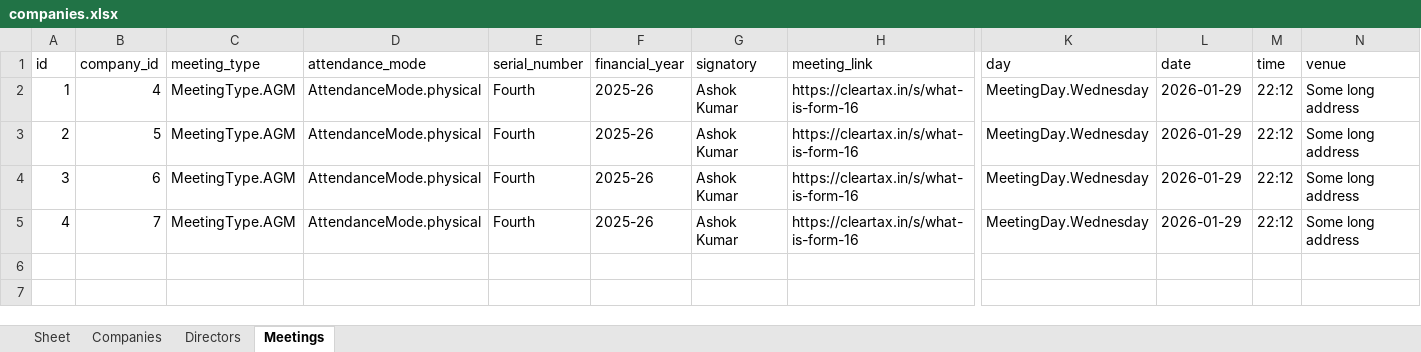
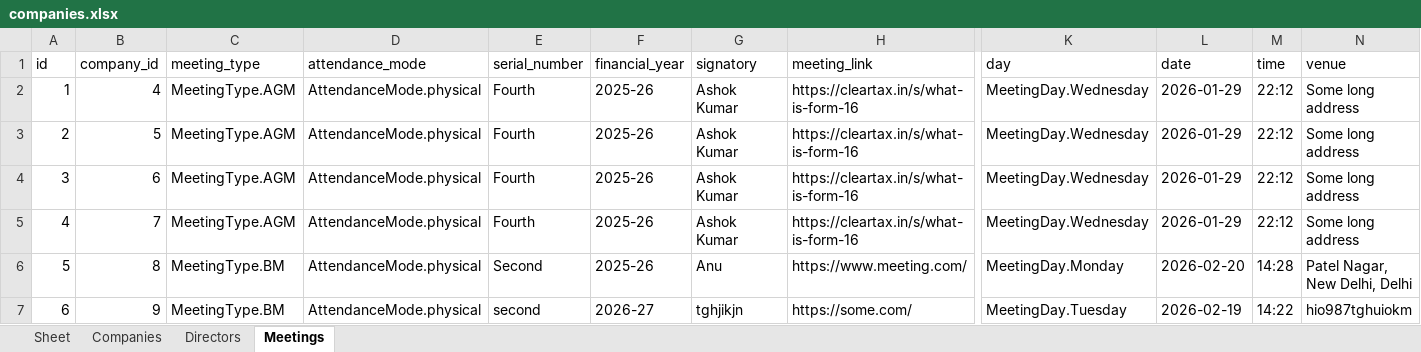
Before and after one commit to Anubhav311/accurance-be, an Excel workbook: app/data/companies.xlsx, sheet Meetings, drawn as a sheet; only a part is shown, gaps mark what is left out; values as stored, in another font and other column widths than the file's, no borders; rows hold the shown columns only; the diff names each change by its address in the sheet, - before the commit and + after, or states it on an @@ line.

```diff
--- a/app/data/companies.xlsx (sheet Meetings)
+++ b/app/data/companies.xlsx (sheet Meetings)
+row 6: 5 | 8 | MeetingType.BM | AttendanceMode.physical | Second | 2025-26 | Anu | https://www.meeting.com/ | MeetingDay.Monday | 2026-02-20 | 14:28 | Patel Nagar, New Delhi, Delhi
+row 7: 6 | 9 | MeetingType.BM | AttendanceMode.physical | second | 2026-27 | tghjikjn | https://some.com/ | MeetingDay.Tuesday | 2026-02-19 | 14:22 | hio987tghuiokm
```
Also changed, not shown: sheet Directors, sheet Companies, 5 other files.
